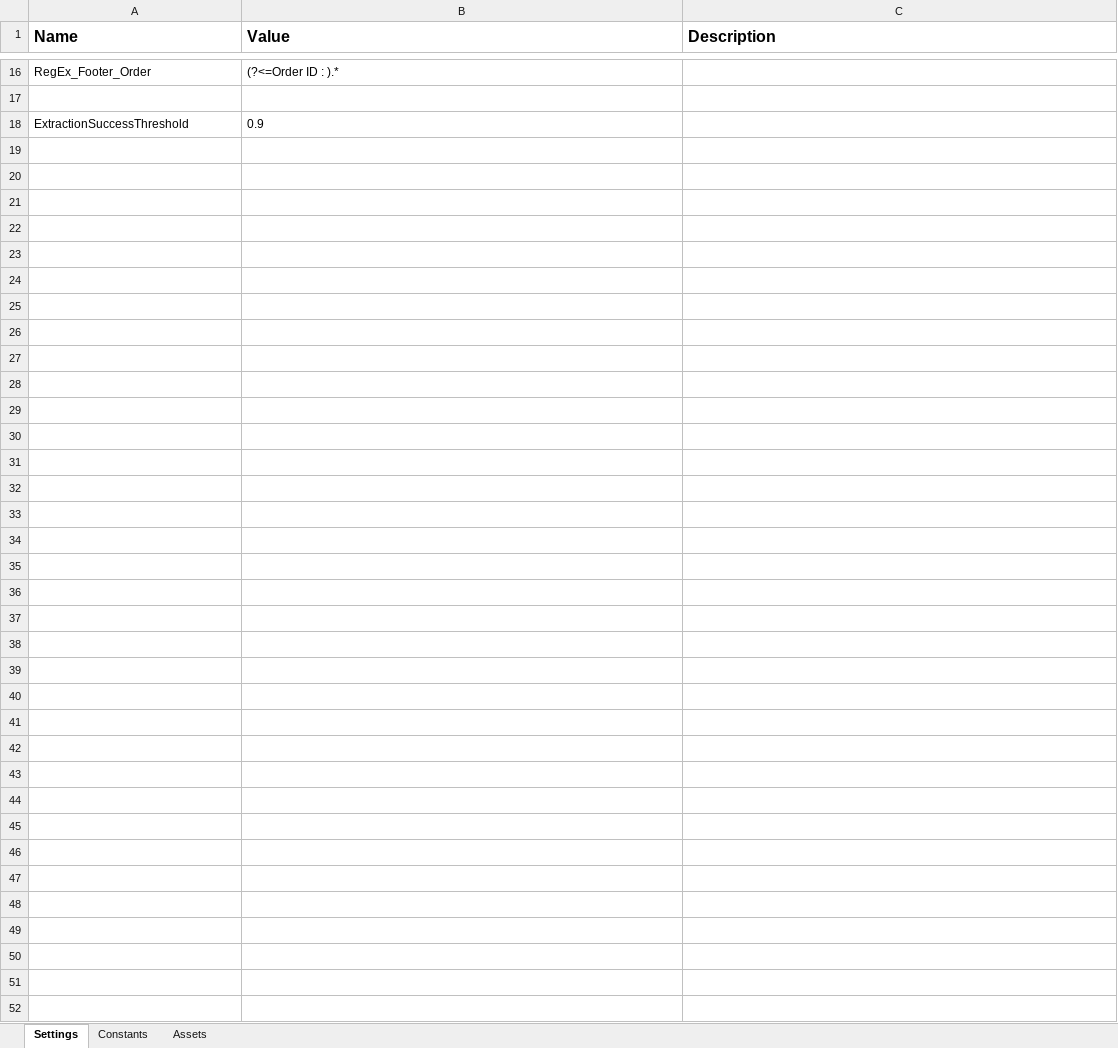
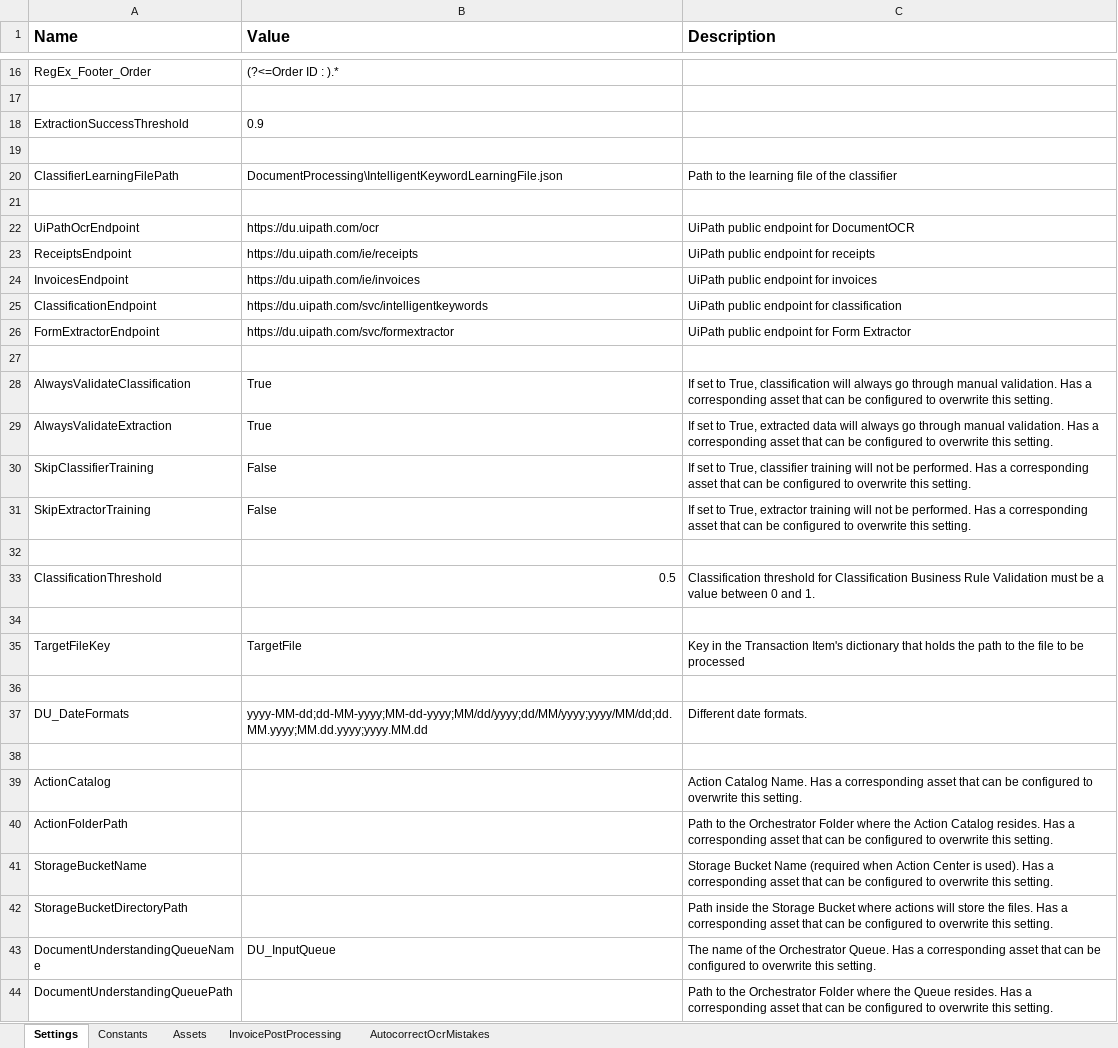
Before and after one commit to mo-automation-projects/UiPath, an Excel workbook: RegEx Document Processing Demo/Data/Config.xlsx, sheet Settings, drawn as a sheet; only a part is shown, gaps mark what is left out; values as stored, in another font and other column widths than the file's, no borders; the diff names each change by its address in the sheet, - before the commit and + after, or states it on an @@ line.

Commit message:
Added Document Understanding extraction flow

```diff
--- a/RegEx Document Processing Demo/Data/Config.xlsx (sheet Settings)
+++ b/RegEx Document Processing Demo/Data/Config.xlsx (sheet Settings)
+sheet tab: InvoicePostProcessing
+sheet tab: AutocorrectOcrMistakes
+row 19: (empty)
+row 20: ClassifierLearningFilePath | DocumentProcessing\IntelligentKeywordLearningFile.json | Path to the learning file of the classifier
+row 21: (empty)
+row 22: UiPathOcrEndpoint | https://du.uipath.com/ocr | UiPath public endpoint for DocumentOCR
+row 23: ReceiptsEndpoint | https://du.uipath.com/ie/receipts | UiPath public endpoint for receipts
+row 24: InvoicesEndpoint | https://du.uipath.com/ie/invoices | UiPath public endpoint for invoices
+row 25: ClassificationEndpoint | https://du.uipath.com/svc/intelligentkeywords | UiPath public endpoint for classification
+row 26: FormExtractorEndpoint | https://du.uipath.com/svc/formextractor | UiPath public endpoint for Form Extractor
+row 27: (empty)
+row 28: AlwaysValidateClassification | True | If set to True, classification will always go through manual validation. Has a corresponding asset that can be configured to overwrite this setting.
+row 29: AlwaysValidateExtraction | True | If set to True, extracted data will always go through manual validation. Has a corresponding asset that can be configured to overwrite this setting.
+row 30: SkipClassifierTraining | False | If set to True, classifier training will not be performed. Has a corresponding asset that can be configured to overwrite this setting.
+row 31: SkipExtractorTraining | False | If set to True, extractor training will not be performed. Has a corresponding asset that can be configured to overwrite this setting.
+row 32: (empty)
+row 33: ClassificationThreshold | 0.5 | Classification threshold for Classification Business Rule Validation must be a value between 0 and 1.
+row 34: (empty)
+row 35: TargetFileKey | TargetFile | Key in the Transaction Item's dictionary that holds the path to the file to be processed
+row 36: (empty)
+row 37: DU_DateFormats | yyyy-MM-dd;dd-MM-yyyy;MM-dd-yyyy;MM/dd/yyyy;dd/MM/yyyy;yyyy/MM/dd;dd.MM.yyyy;MM.dd.yyyy;yyyy.MM.dd | Different date formats.
+row 38: (empty)
+row 39: ActionCatalog |  | Action Catalog Name. Has a corresponding asset that can be configured to overwrite this setting.
+row 40: ActionFolderPath |  | Path to the Orchestrator Folder where the Action Catalog resides. Has a corresponding asset that can be configured to overwrite this setting.
+row 41: StorageBucketName |  | Storage Bucket Name (required when Action Center is used). Has a corresponding asset that can be configured to overwrite this setting.
+row 42: StorageBucketDirectoryPath |  | Path inside the Storage Bucket where actions will store the files. Has a corresponding asset that can be configured to overwrite this setting.
+row 43: DocumentUnderstandingQueueName | DU_InputQueue | The name of the Orchestrator Queue. Has a corresponding asset that can be configured to overwrite this setting.
+row 44: DocumentUnderstandingQueuePath |  | Path to the Orchestrator Folder where the Queue resides. Has a corresponding asset that can be configured to overwrite this setting.
```
Also changed, not shown: sheet Constants, sheet Assets, 7 other files.
